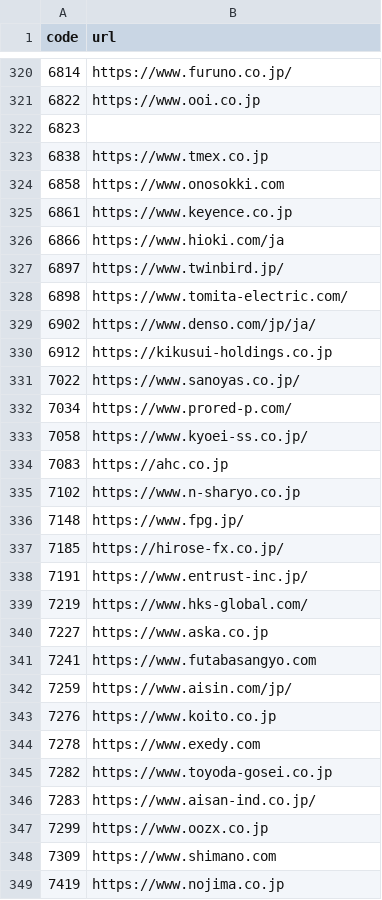
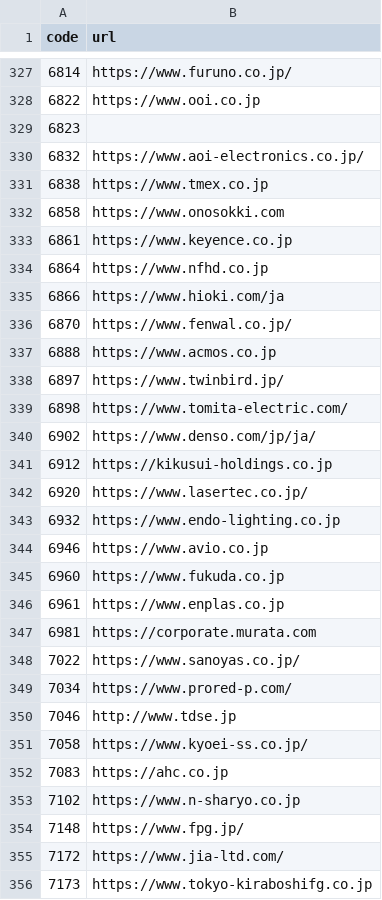
Before and after one commit to vix96343-source/kessan-hantei, a CSV file: data/company_urls.csv, drawn as a sheet; only a part is shown, gaps mark what is left out; the shorter side is filled out with more unchanged rows; the diff covers the shown part only.

```diff
--- a/data/company_urls.csv
+++ b/data/company_urls.csv
@@ -322,2 +329,3 @@ code,url
 6823,
+6832,https://www.aoi-electronics.co.jp/
 6838,https://www.tmex.co.jp
@@ -325,3 +333,6 @@ code,url
 6861,https://www.keyence.co.jp
+6864,https://www.nfhd.co.jp
 6866,https://www.hioki.com/ja
+6870,https://www.fenwal.co.jp/
+6888,https://www.acmos.co.jp
 6897,https://www.twinbird.jp/
@@ -330,4 +341,11 @@ code,url
 6912,https://kikusui-holdings.co.jp
+6920,https://www.lasertec.co.jp/
+6932,https://www.endo-lighting.co.jp
+6946,https://www.avio.co.jp
+6960,https://www.fukuda.co.jp
+6961,https://www.enplas.co.jp
+6981,https://corporate.murata.com
 7022,https://www.sanoyas.co.jp/
 7034,https://www.prored-p.com/
+7046,http://www.tdse.jp
 7058,https://www.kyoei-ss.co.jp/
@@ -336 +354,3 @@ code,url
 7148,https://www.fpg.jp/
+7172,https://www.jia-ltd.com/
+7173,https://www.tokyo-kiraboshifg.co.jp
```
Also changed, not shown: 28 added rows elsewhere in this file, data/ir_times.csv, 4 other files.
